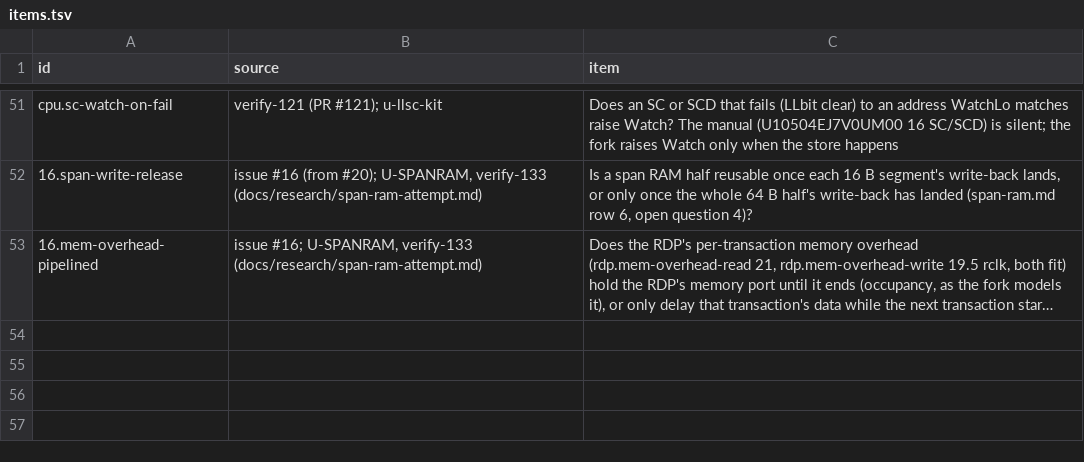
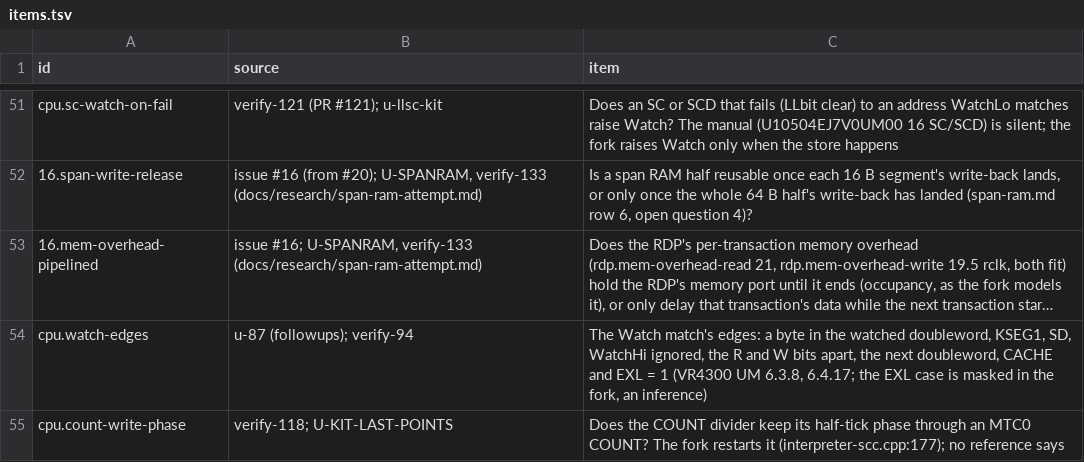
Before and after one commit to wScottSh/ares, a TSV file: tools/n64-timing/calibration/items.tsv, drawn as a sheet; only a part is shown, gaps mark what is left out; long unchanged cells end in …; the diff names each change by its address in the sheet, - before the commit and + after, or states it on an @@ line.

```diff
--- a/tools/n64-timing/calibration/items.tsv
+++ b/tools/n64-timing/calibration/items.tsv
+row 54: cpu.watch-edges | u-87 (followups); verify-94 | The Watch match's edges: a byte in the watched doubleword, KSEG1, SD, WatchHi ignored, the R and W bits apart, the next doubleword, CACHE and EXL = 1 (VR4300 UM 6.3.8, 6.4.17; the EXL case is masked in the fork, an inference)
+row 55: cpu.count-write-phase | verify-118; U-KIT-LAST-POINTS | Does the COUNT divider keep its half-tick phase through an MTC0 COUNT? The fork restarts it (interpreter-scc.cpp:177); no reference says
```
Also changed, not shown: ares/n64/timing/behaviors.tsv, tools/n64-timing/calibration/questions.tsv, 5 other files.
